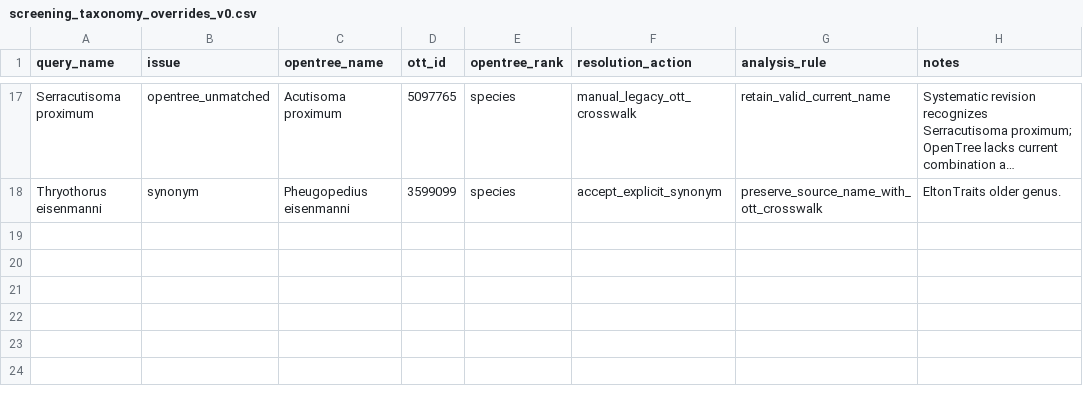
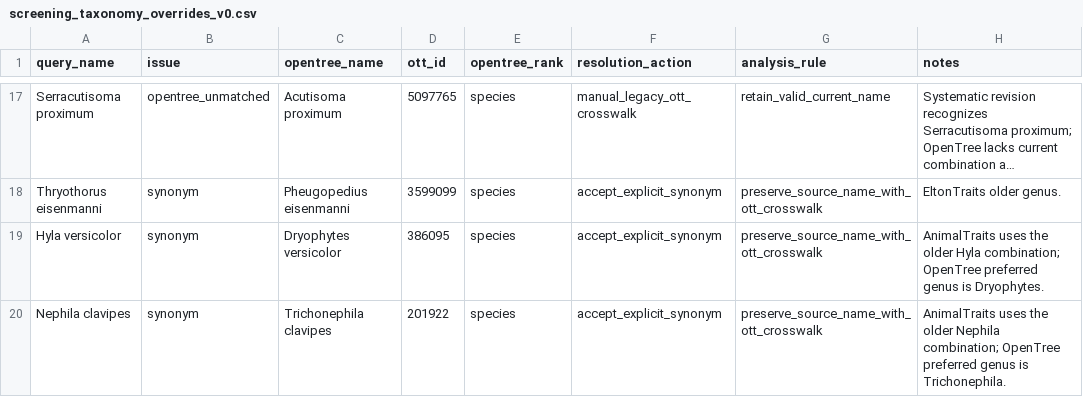
Before and after one commit to CochraneK/ARIS-GCA-Bees, a CSV file: papers/008-human-intelligence-bootstrap/data/screening_taxonomy_overrides_v0.csv, drawn as a sheet; only a part is shown, gaps mark what is left out; long unchanged cells end in …; the diff names each change by its address in the sheet, - before the commit and + after, or states it on an @@ line.

Commit message:
Extend taxonomy overrides to canonical 238-taxon pool

```diff
--- a/papers/008-human-intelligence-bootstrap/data/screening_taxonomy_overrides_v0.csv
+++ b/papers/008-human-intelligence-bootstrap/data/screening_taxonomy_overrides_v0.csv
+row 19: Hyla versicolor | synonym | Dryophytes versicolor | 386095 | species | accept_explicit_synonym | preserve_source_name_with_ott_crosswalk | AnimalTraits uses the older Hyla combination; OpenTree preferred genus is Dryophytes.
+row 20: Nephila clavipes | synonym | Trichonephila clavipes | 201922 | species | accept_explicit_synonym | preserve_source_name_with_ott_crosswalk | AnimalTraits uses the older Nephila combination; OpenTree preferred genus is Trichonephila.
```
